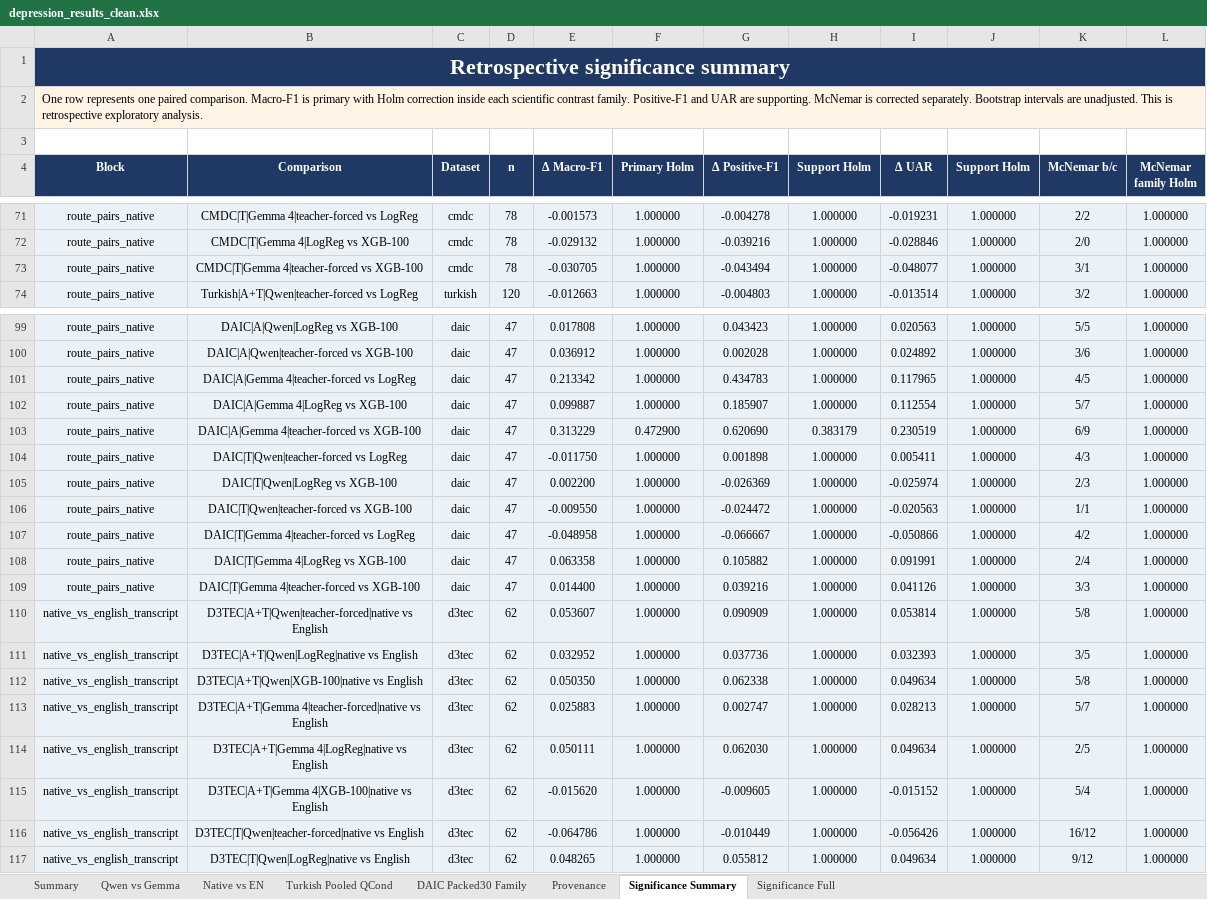
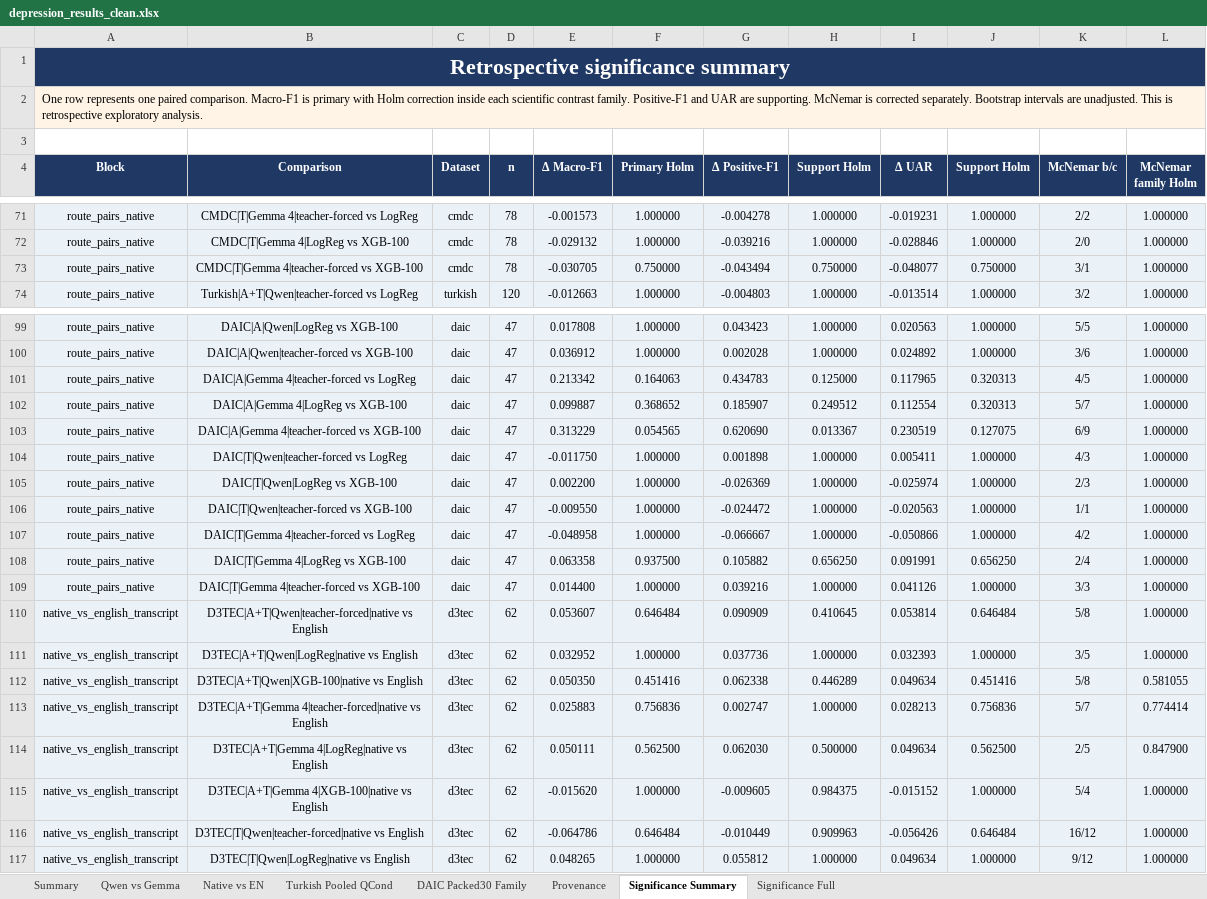
Before and after one commit to emreYilmaz28845/LLM-Depression, an Excel workbook: depression_results_clean.xlsx, sheet Significance Summary, drawn as a sheet; only a part is shown, gaps mark what is left out; values as stored, in another font and other column widths than the file's, no borders; the diff covers the shown part only; the diff names each change by its address in the sheet, - before the commit and + after, or states it on an @@ line.

Commit message:
fix: align Holm families with local questions

```diff
--- a/depression_results_clean.xlsx (sheet Significance Summary)
+++ b/depression_results_clean.xlsx (sheet Significance Summary)
-F73 (Primary Holm): 1.000000
+F73 (Primary Holm): 0.750000
-H73 (Support Holm): 1.000000
+H73 (Support Holm): 0.750000
-J73 (Support Holm): 1.000000
+J73 (Support Holm): 0.750000
-F101 (Primary Holm): 1.000000
+F101 (Primary Holm): 0.164063
-H101 (Support Holm): 1.000000
+H101 (Support Holm): 0.125000
-J101:J102 (Support Holm): 1.000000
+J101:J102 (Support Holm): 0.320313
-F102 (Primary Holm): 1.000000
+F102 (Primary Holm): 0.368652
-H102 (Support Holm): 1.000000
+H102 (Support Holm): 0.249512
-F103 (Primary Holm): 0.472900
+F103 (Primary Holm): 0.054565
-H103 (Support Holm): 0.383179
+H103 (Support Holm): 0.013367
-J103 (Support Holm): 1.000000
+J103 (Support Holm): 0.127075
-F108 (Primary Holm): 1.000000
+F108 (Primary Holm): 0.937500
-H108 (Support Holm): 1.000000
+H108 (Support Holm): 0.656250
-J108 (Support Holm): 1.000000
+J108 (Support Holm): 0.656250
-F110 (Primary Holm): 1.000000
+F110 (Primary Holm): 0.646484
-H110 (Support Holm): 1.000000
+H110 (Support Holm): 0.410645
-J110 (Support Holm): 1.000000
+J110 (Support Holm): 0.646484
-F112 (Primary Holm): 1.000000
+F112 (Primary Holm): 0.451416
-H112 (Support Holm): 1.000000
+H112 (Support Holm): 0.446289
-J112 (Support Holm): 1.000000
+J112 (Support Holm): 0.451416
-L112 (McNemar family Holm): 1.000000
+L112 (McNemar family Holm): 0.581055
-F113 (Primary Holm): 1.000000
+F113 (Primary Holm): 0.756836
-J113 (Support Holm): 1.000000
+J113 (Support Holm): 0.756836
-L113 (McNemar family Holm): 1.000000
+L113 (McNemar family Holm): 0.774414
-F114 (Primary Holm): 1.000000
+F114 (Primary Holm): 0.562500
-H114 (Support Holm): 1.000000
+H114 (Support Holm): 0.500000
-J114 (Support Holm): 1.000000
+J114 (Support Holm): 0.562500
-L114 (McNemar family Holm): 1.000000
+L114 (McNemar family Holm): 0.847900
-H115 (Support Holm): 1.000000
+H115 (Support Holm): 0.984375
-F116 (Primary Holm): 1.000000
+F116 (Primary Holm): 0.646484
-H116 (Support Holm): 1.000000
+H116 (Support Holm): 0.909963
-J116 (Support Holm): 1.000000
+J116 (Support Holm): 0.646484
```
Also changed, not shown: 463 edited cells and cell formats elsewhere in this sheet, sheet Significance Full, 6 other files.
